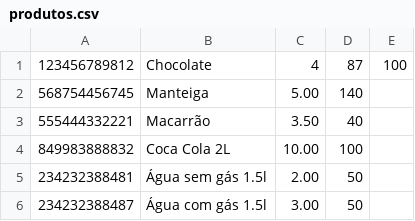
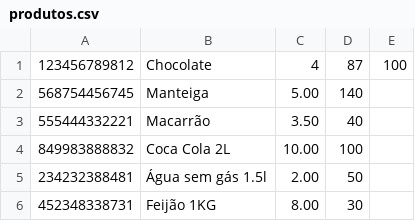
Before and after one commit to fabiodrneles/08, a CSV file: produtos.csv, drawn as a sheet; removed rows and columns are numbered as before the commit, all else as after; the diff names each change by its address in the sheet, - before the commit and + after, or states it on an @@ line.

```diff
--- a/produtos.csv
+++ b/produtos.csv
-row 6: 234232388487 | Água com gás 1.5l | 3.00 | 50
+row 6: 452348338731 | Feijão 1KG | 8.00 | 30
```
Also changed, not shown: 3 other files.
